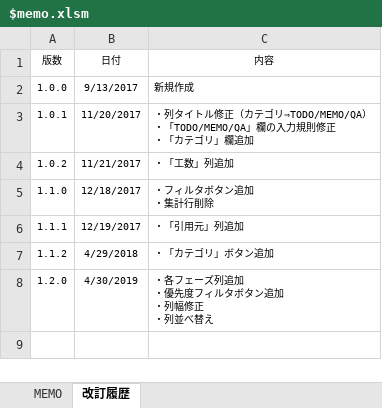
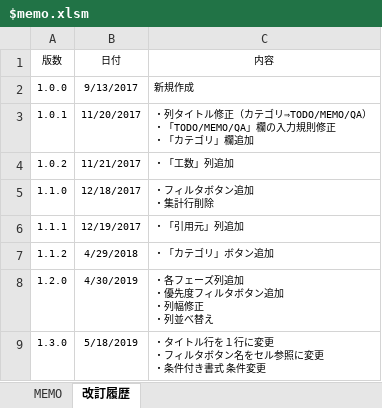
Before and after one commit to draemonash2/other, an Excel workbook: $memo.xlsm, sheet 改訂履歴, drawn as a sheet; values as stored, in another font and other column widths than the file's, no borders; table styles not drawn; ↵ is a line break in a cell; the diff names each change by its address in the sheet, - before the commit and + after, or states it on an @@ line.

```diff
--- a/$memo.xlsm (sheet 改訂履歴)
+++ b/$memo.xlsm (sheet 改訂履歴)
+row 9: 1.3.0 | 5/18/2019 | ・タイトル行を１行に変更 ↵ ・フィルタボタン名をセル参照に変更 ↵ ・条件付き書式 条件変更
```
Also changed, not shown: sheet MEMO, hidden cells, charts or pictures.
